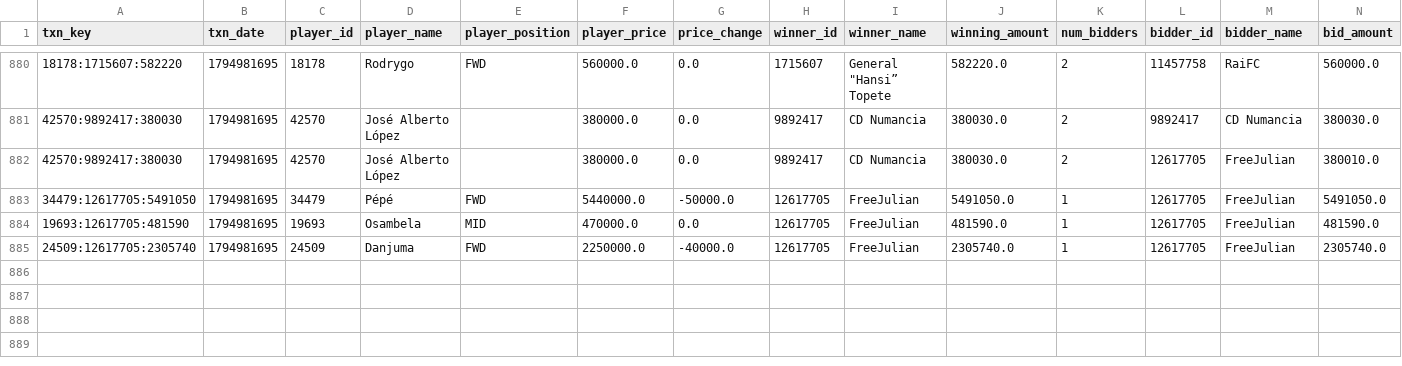
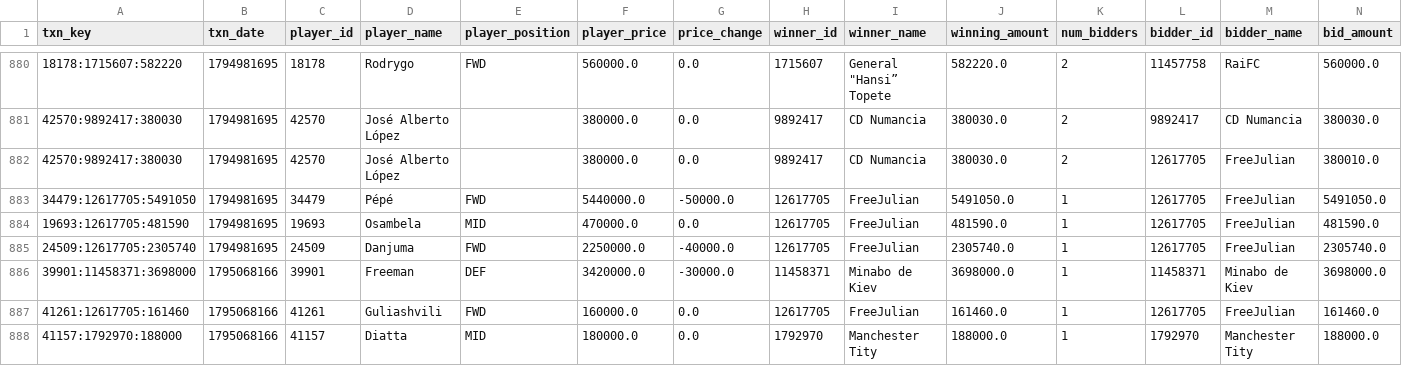
Before and after one commit to nilcrespo/BiwengerBot, a CSV file: csvs/others/market_bid_history_log.csv, drawn as a sheet; only a part is shown, gaps mark what is left out; rows hold the shown columns only; the diff names each change by its address in the sheet, - before the commit and + after, or states it on an @@ line.

```diff
--- a/csvs/others/market_bid_history_log.csv
+++ b/csvs/others/market_bid_history_log.csv
+row 886: 39901:11458371:3698000 | 1795068166 | 39901 | Freeman | DEF | 3420000.0 | -30000.0 | 11458371 | Minabo de Kiev | 3698000.0 | 1 | 11458371 | Minabo de Kiev | 3698000.0
+row 887: 41261:12617705:161460 | 1795068166 | 41261 | Guliashvili | FWD | 160000.0 | 0.0 | 12617705 | FreeJulian | 161460.0 | 1 | 12617705 | FreeJulian | 161460.0
+row 888: 41157:1792970:188000 | 1795068166 | 41157 | Diatta | MID | 180000.0 | 0.0 | 1792970 | Manchester Tity | 188000.0 | 1 | 1792970 | Manchester Tity | 188000.0
```
Also changed, not shown: csvs/others/market_bids.csv, csvs/teams/team_Cd_Numancia.csv, 14 other files.
